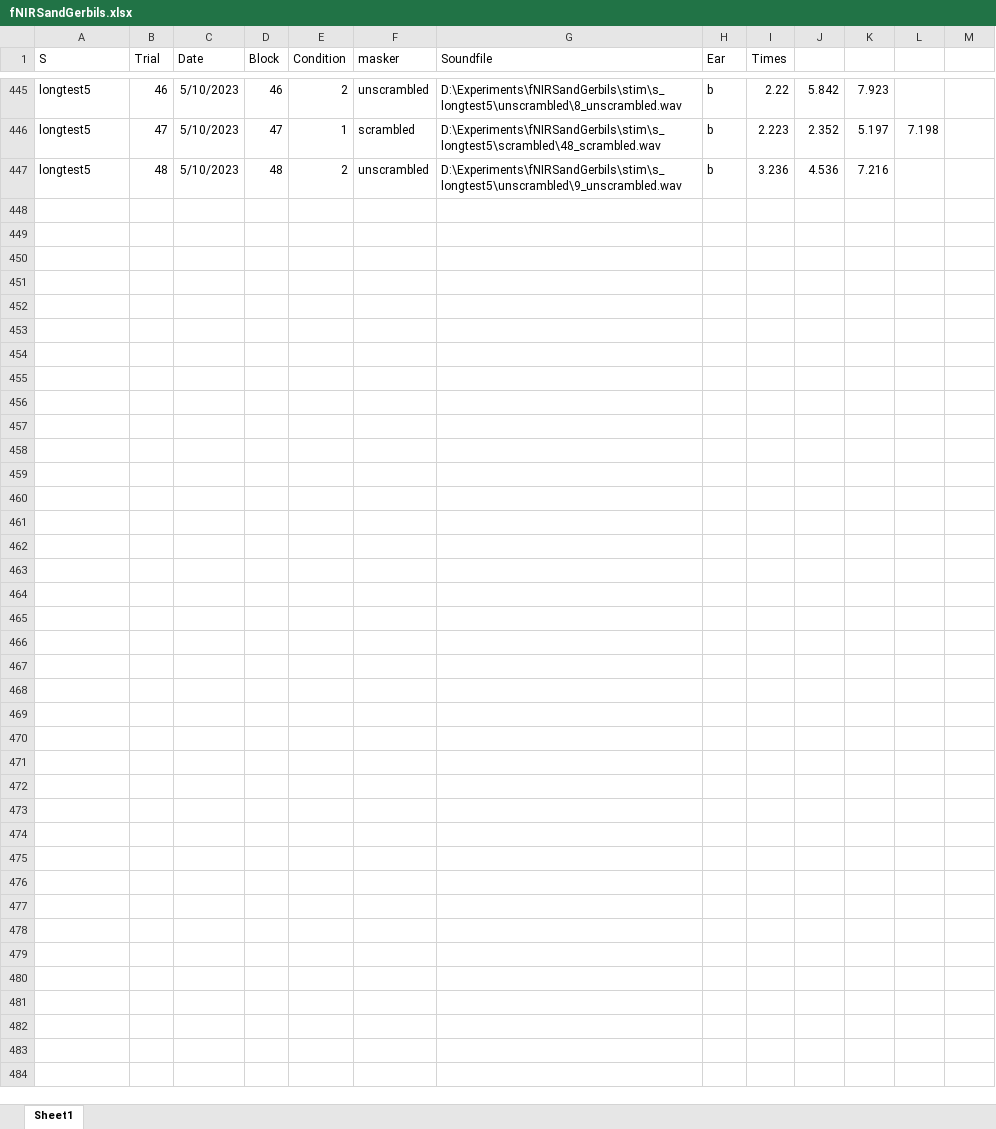
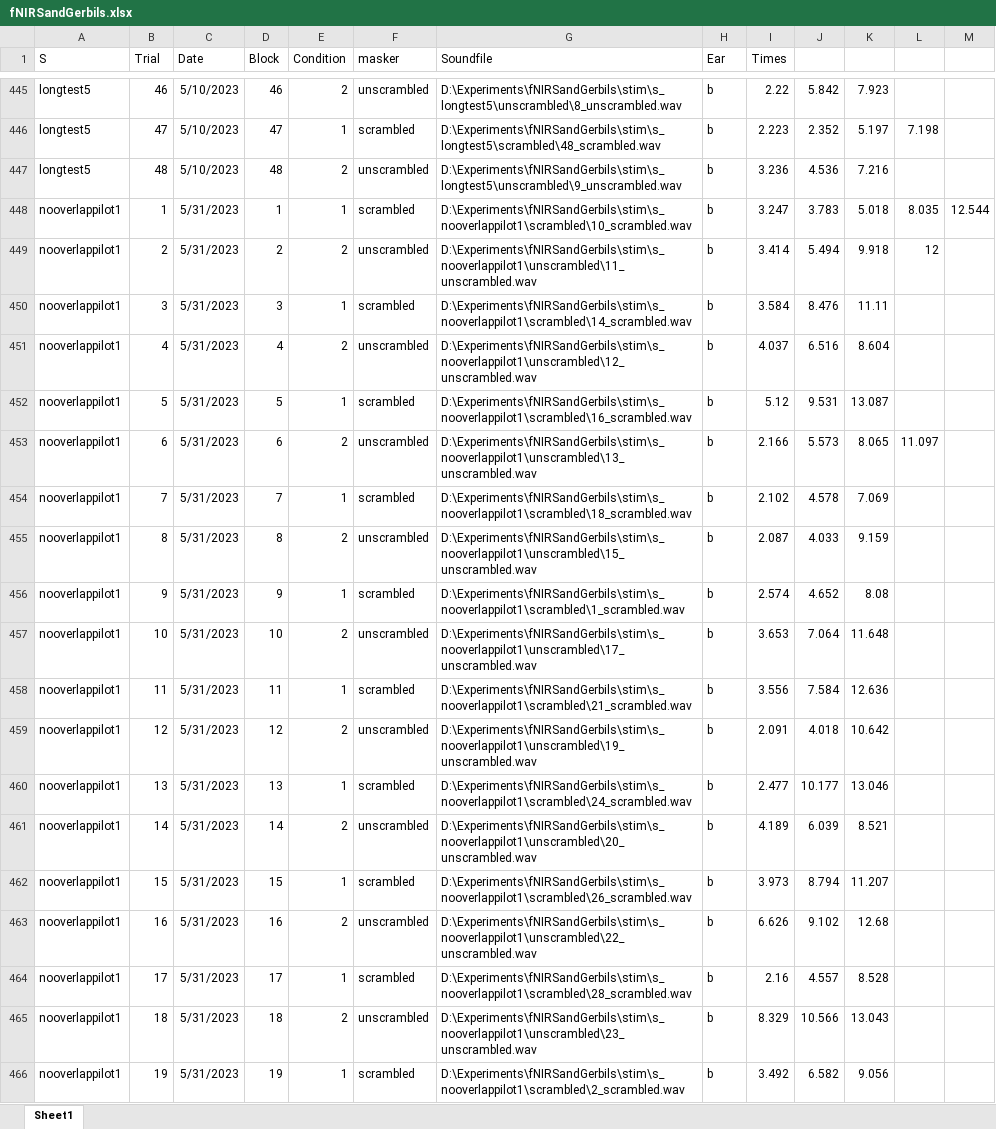
Before and after one commit to crepetti/fNIRSandGerbils, an Excel workbook: data/fNIRSandGerbils.xlsx, sheet Sheet1, drawn as a sheet; only a part is shown, gaps mark what is left out; values as stored, in another font and other column widths than the file's, no borders; the diff covers the shown part only; the diff names each change by its address in the sheet, - before the commit and + after, or states it on an @@ line.

Commit message:
eeg data analysis

```diff
--- a/data/fNIRSandGerbils.xlsx (sheet Sheet1)
+++ b/data/fNIRSandGerbils.xlsx (sheet Sheet1)
+row 448: nooverlappilot1 | 1 | 5/31/2023 | 1 | 1 | scrambled | D:\Experiments\fNIRSandGerbils\stim\s_nooverlappilot1\scrambled\10_scrambled.wav | b | 3.247 | 3.783 | 5.018 | 8.035 | 12.544
+row 449: nooverlappilot1 | 2 | 5/31/2023 | 2 | 2 | unscrambled | D:\Experiments\fNIRSandGerbils\stim\s_nooverlappilot1\unscrambled\11_unscrambled.wav | b | 3.414 | 5.494 | 9.918 | 12
+row 450: nooverlappilot1 | 3 | 5/31/2023 | 3 | 1 | scrambled | D:\Experiments\fNIRSandGerbils\stim\s_nooverlappilot1\scrambled\14_scrambled.wav | b | 3.584 | 8.476 | 11.11
+row 451: nooverlappilot1 | 4 | 5/31/2023 | 4 | 2 | unscrambled | D:\Experiments\fNIRSandGerbils\stim\s_nooverlappilot1\unscrambled\12_unscrambled.wav | b | 4.037 | 6.516 | 8.604
+row 452: nooverlappilot1 | 5 | 5/31/2023 | 5 | 1 | scrambled | D:\Experiments\fNIRSandGerbils\stim\s_nooverlappilot1\scrambled\16_scrambled.wav | b | 5.12 | 9.531 | 13.087
+row 453: nooverlappilot1 | 6 | 5/31/2023 | 6 | 2 | unscrambled | D:\Experiments\fNIRSandGerbils\stim\s_nooverlappilot1\unscrambled\13_unscrambled.wav | b | 2.166 | 5.573 | 8.065 | 11.097
+row 454: nooverlappilot1 | 7 | 5/31/2023 | 7 | 1 | scrambled | D:\Experiments\fNIRSandGerbils\stim\s_nooverlappilot1\scrambled\18_scrambled.wav | b | 2.102 | 4.578 | 7.069
+row 455: nooverlappilot1 | 8 | 5/31/2023 | 8 | 2 | unscrambled | D:\Experiments\fNIRSandGerbils\stim\s_nooverlappilot1\unscrambled\15_unscrambled.wav | b | 2.087 | 4.033 | 9.159
+row 456: nooverlappilot1 | 9 | 5/31/2023 | 9 | 1 | scrambled | D:\Experiments\fNIRSandGerbils\stim\s_nooverlappilot1\scrambled\1_scrambled.wav | b | 2.574 | 4.652 | 8.08
+row 457: nooverlappilot1 | 10 | 5/31/2023 | 10 | 2 | unscrambled | D:\Experiments\fNIRSandGerbils\stim\s_nooverlappilot1\unscrambled\17_unscrambled.wav | b | 3.653 | 7.064 | 11.648
+row 458: nooverlappilot1 | 11 | 5/31/2023 | 11 | 1 | scrambled | D:\Experiments\fNIRSandGerbils\stim\s_nooverlappilot1\scrambled\21_scrambled.wav | b | 3.556 | 7.584 | 12.636
+row 459: nooverlappilot1 | 12 | 5/31/2023 | 12 | 2 | unscrambled | D:\Experiments\fNIRSandGerbils\stim\s_nooverlappilot1\unscrambled\19_unscrambled.wav | b | 2.091 | 4.018 | 10.642
+row 460: nooverlappilot1 | 13 | 5/31/2023 | 13 | 1 | scrambled | D:\Experiments\fNIRSandGerbils\stim\s_nooverlappilot1\scrambled\24_scrambled.wav | b | 2.477 | 10.177 | 13.046
+row 461: nooverlappilot1 | 14 | 5/31/2023 | 14 | 2 | unscrambled | D:\Experiments\fNIRSandGerbils\stim\s_nooverlappilot1\unscrambled\20_unscrambled.wav | b | 4.189 | 6.039 | 8.521
+row 462: nooverlappilot1 | 15 | 5/31/2023 | 15 | 1 | scrambled | D:\Experiments\fNIRSandGerbils\stim\s_nooverlappilot1\scrambled\26_scrambled.wav | b | 3.973 | 8.794 | 11.207
+row 463: nooverlappilot1 | 16 | 5/31/2023 | 16 | 2 | unscrambled | D:\Experiments\fNIRSandGerbils\stim\s_nooverlappilot1\unscrambled\22_unscrambled.wav | b | 6.626 | 9.102 | 12.68
+row 464: nooverlappilot1 | 17 | 5/31/2023 | 17 | 1 | scrambled | D:\Experiments\fNIRSandGerbils\stim\s_nooverlappilot1\scrambled\28_scrambled.wav | b | 2.16 | 4.557 | 8.528
+row 465: nooverlappilot1 | 18 | 5/31/2023 | 18 | 2 | unscrambled | D:\Experiments\fNIRSandGerbils\stim\s_nooverlappilot1\unscrambled\23_unscrambled.wav | b | 8.329 | 10.566 | 13.043
+row 466: nooverlappilot1 | 19 | 5/31/2023 | 19 | 1 | scrambled | D:\Experiments\fNIRSandGerbils\stim\s_nooverlappilot1\scrambled\2_scrambled.wav | b | 3.492 | 6.582 | 9.056
```
Also changed, not shown: 77 added rows elsewhere in this sheet, 4 other files.
